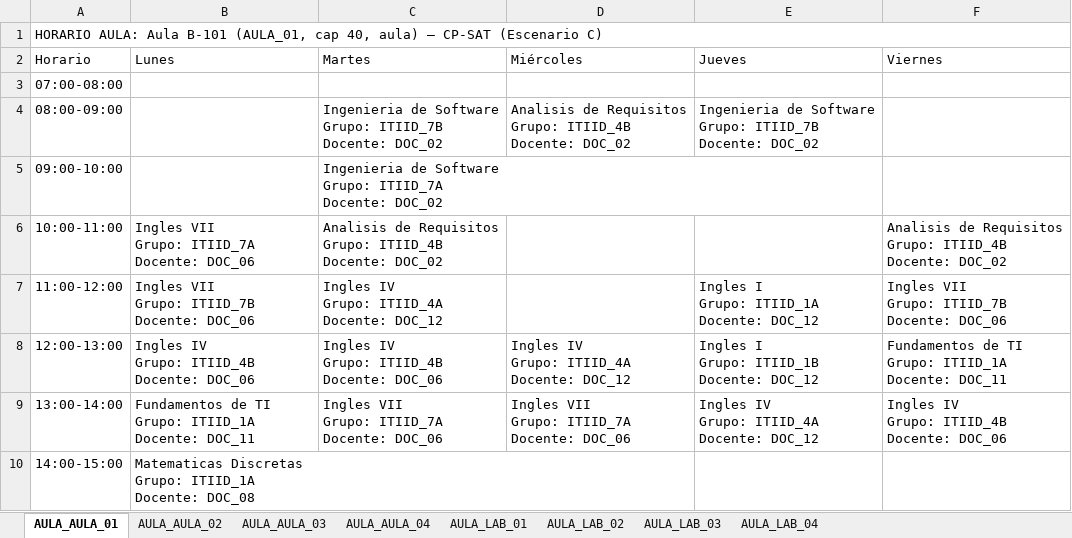
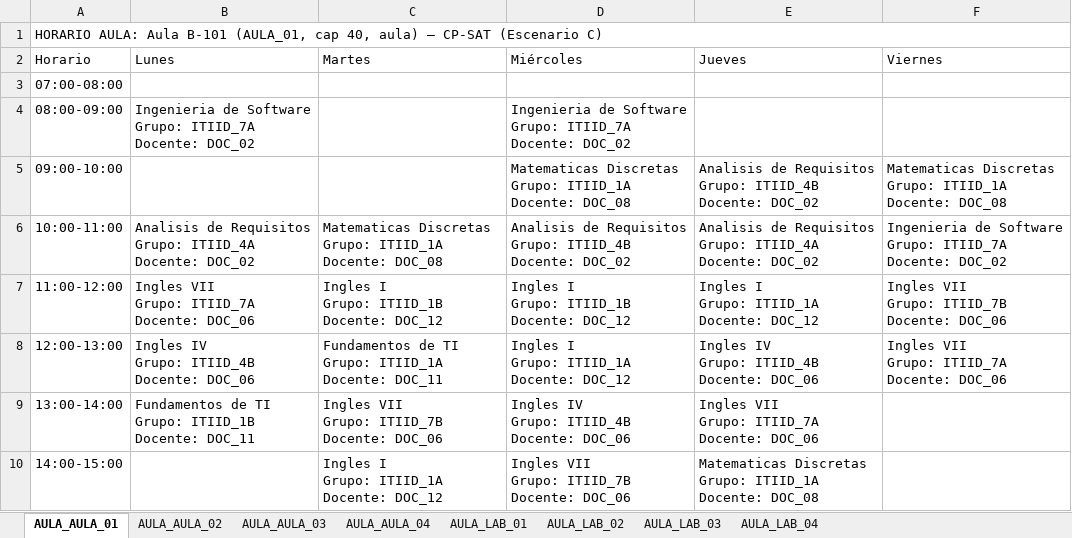
Before and after one commit to Davsalazardev/FHorario, an Excel workbook: results/exports/I3_excel/horarios_por_aula.xlsx, sheet AULA_AULA_01, drawn as a sheet; values as stored, in another font and other column widths than the file's, no cell formats; ↵ is a line break in a cell; the diff names each change by its address in the sheet, - before the commit and + after, or states it on an @@ line.

```diff
--- a/results/exports/I3_excel/horarios_por_aula.xlsx (sheet AULA_AULA_01)
+++ b/results/exports/I3_excel/horarios_por_aula.xlsx (sheet AULA_AULA_01)
-B4 (Lunes): (empty)
+B4 (Lunes): Ingenieria de Software ↵ Grupo: ITIID_7A ↵ Docente: DOC_02
-C4 (Martes): Ingenieria de Software ↵ Grupo: ITIID_7B ↵ Docente: DOC_02
+C4 (Martes): (empty)
-D4 (Miércoles): Analisis de Requisitos ↵ Grupo: ITIID_4B ↵ Docente: DOC_02
+D4 (Miércoles): Ingenieria de Software ↵ Grupo: ITIID_7A ↵ Docente: DOC_02
-E4 (Jueves): Ingenieria de Software ↵ Grupo: ITIID_7B ↵ Docente: DOC_02
+E4 (Jueves): (empty)
-C5 (Martes): Ingenieria de Software ↵ Grupo: ITIID_7A ↵ Docente: DOC_02
+C5 (Martes): (empty)
-D5 (Miércoles): (empty)
+D5 (Miércoles): Matematicas Discretas ↵ Grupo: ITIID_1A ↵ Docente: DOC_08
-E5 (Jueves): (empty)
+E5 (Jueves): Analisis de Requisitos ↵ Grupo: ITIID_4B ↵ Docente: DOC_02
-F5 (Viernes): (empty)
+F5 (Viernes): Matematicas Discretas ↵ Grupo: ITIID_1A ↵ Docente: DOC_08
-B6 (Lunes): Ingles VII ↵ Grupo: ITIID_7A ↵ Docente: DOC_06
+B6 (Lunes): Analisis de Requisitos ↵ Grupo: ITIID_4A ↵ Docente: DOC_02
-C6 (Martes): Analisis de Requisitos ↵ Grupo: ITIID_4B ↵ Docente: DOC_02
+C6 (Martes): Matematicas Discretas ↵ Grupo: ITIID_1A ↵ Docente: DOC_08
-D6 (Miércoles): (empty)
+D6 (Miércoles): Analisis de Requisitos ↵ Grupo: ITIID_4B ↵ Docente: DOC_02
-E6 (Jueves): (empty)
+E6 (Jueves): Analisis de Requisitos ↵ Grupo: ITIID_4A ↵ Docente: DOC_02
-F6 (Viernes): Analisis de Requisitos ↵ Grupo: ITIID_4B ↵ Docente: DOC_02
+F6 (Viernes): Ingenieria de Software ↵ Grupo: ITIID_7A ↵ Docente: DOC_02
-B7 (Lunes): Ingles VII ↵ Grupo: ITIID_7B ↵ Docente: DOC_06
+B7 (Lunes): Ingles VII ↵ Grupo: ITIID_7A ↵ Docente: DOC_06
-C7 (Martes): Ingles IV ↵ Grupo: ITIID_4A ↵ Docente: DOC_12
+C7 (Martes): Ingles I ↵ Grupo: ITIID_1B ↵ Docente: DOC_12
-D7 (Miércoles): (empty)
+D7 (Miércoles): Ingles I ↵ Grupo: ITIID_1B ↵ Docente: DOC_12
-C8 (Martes): Ingles IV ↵ Grupo: ITIID_4B ↵ Docente: DOC_06
+C8 (Martes): Fundamentos de TI ↵ Grupo: ITIID_1A ↵ Docente: DOC_11
-D8 (Miércoles): Ingles IV ↵ Grupo: ITIID_4A ↵ Docente: DOC_12
+D8 (Miércoles): Ingles I ↵ Grupo: ITIID_1A ↵ Docente: DOC_12
-E8 (Jueves): Ingles I ↵ Grupo: ITIID_1B ↵ Docente: DOC_12
+E8 (Jueves): Ingles IV ↵ Grupo: ITIID_4B ↵ Docente: DOC_06
-F8 (Viernes): Fundamentos de TI ↵ Grupo: ITIID_1A ↵ Docente: DOC_11
+F8 (Viernes): Ingles VII ↵ Grupo: ITIID_7A ↵ Docente: DOC_06
-B9 (Lunes): …TI ↵ Grupo: ITIID_1A ↵ Docente: DOC_11
+B9 (Lunes): …TI ↵ Grupo: ITIID_1B ↵ Docente: DOC_11
-C9 (Martes): Ingles VII ↵ Grupo: ITIID_7A ↵ Docente: DOC_06
+C9 (Martes): Ingles VII ↵ Grupo: ITIID_7B ↵ Docente: DOC_06
-D9 (Miércoles): Ingles VII ↵ Grupo: ITIID_7A ↵ Docente: DOC_06
+D9 (Miércoles): Ingles IV ↵ Grupo: ITIID_4B ↵ Docente: DOC_06
-E9 (Jueves): Ingles IV ↵ Grupo: ITIID_4A ↵ Docente: DOC_12
+E9 (Jueves): Ingles VII ↵ Grupo: ITIID_7A ↵ Docente: DOC_06
-F9 (Viernes): Ingles IV ↵ Grupo: ITIID_4B ↵ Docente: DOC_06
+F9 (Viernes): (empty)
-B10 (Lunes): Matematicas Discretas ↵ Grupo: ITIID_1A ↵ Docente: DOC_08
+B10 (Lunes): (empty)
-C10 (Martes): (empty)
+C10 (Martes): Ingles I ↵ Grupo: ITIID_1A ↵ Docente: DOC_12
-D10 (Miércoles): (empty)
+D10 (Miércoles): Ingles VII ↵ Grupo: ITIID_7B ↵ Docente: DOC_06
-E10 (Jueves): (empty)
+E10 (Jueves): Matematicas Discretas ↵ Grupo: ITIID_1A ↵ Docente: DOC_08
```
Also changed, not shown: sheet AULA_LAB_01, sheet AULA_LAB_04, sheet AULA_LAB_03, sheet AULA_LAB_02, sheet AULA_AULA_02, sheet AULA_AULA_04, 1 more sheet, cell formats, data/templates/plantilla_I2_itiid_7q.xlsx, data/templates/plantilla_I3_itiid_completo.xlsx, 43 other files.
